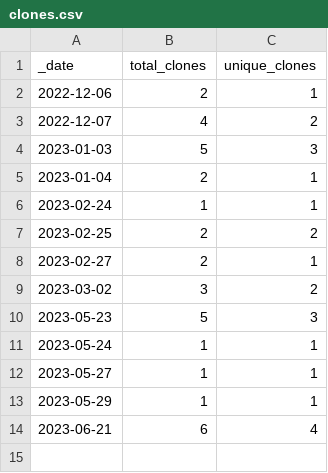
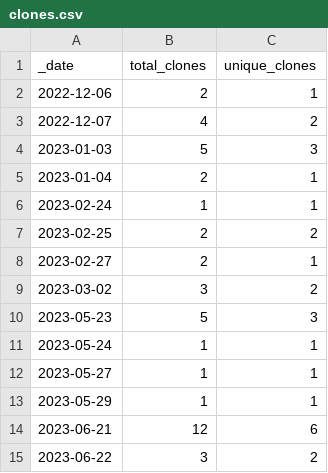
Before and after one commit to esacdab/cdab-testsuite, a CSV file: traffic/clones.csv, drawn as a sheet.

Commit message:
GitHub traffic

```diff
--- a/traffic/clones.csv
+++ b/traffic/clones.csv
@@ -13,2 +13,3 @@ _date,total_clones,unique_clones
 2023-05-29,1,1
-2023-06-21,6,4
+2023-06-21,12,6
+2023-06-22,3,2
```
Also changed, not shown: traffic/views.csv, 1 other file.
